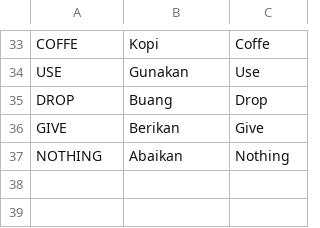
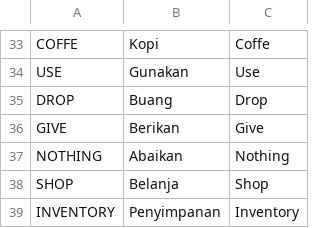
Before and after one commit to Piyan0/asongan-the-story, a CSV file: assets/translations/ui_text/UI_text.csv, drawn as a sheet; only a part is shown, gaps mark what is left out.

Commit message:
add: add translation of 'Shop' and 'Inventory'

```diff
--- a/assets/translations/ui_text/UI_text.csv
+++ b/assets/translations/ui_text/UI_text.csv
@@ -37 +37,3 @@ GIVE,Berikan,Give
 NOTHING,Abaikan,Nothing
+SHOP,Belanja,Shop
+INVENTORY,Penyimpanan,Inventory
```
Also changed, not shown: 5 other files.
